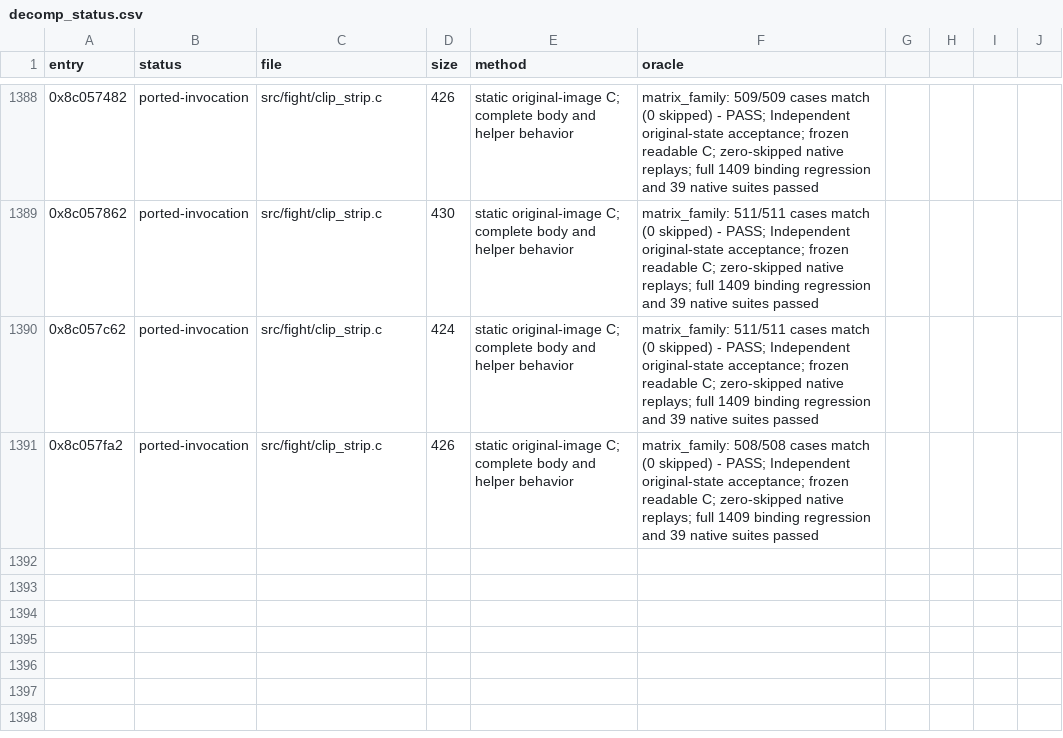
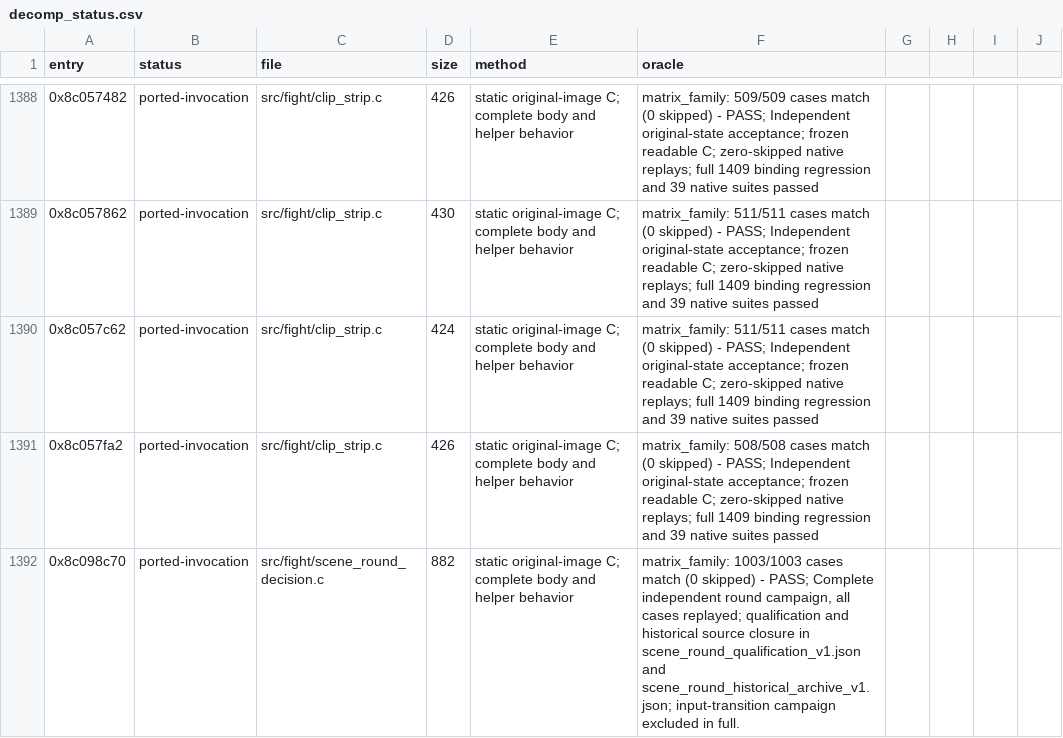
Before and after one commit to celsowm/vf3-decomp, a CSV file: docs/decomp_status.csv, drawn as a sheet; only a part is shown, gaps mark what is left out.

Commit message:
Qualify complete round campaign and preserve input-transition failure

```diff
--- a/docs/decomp_status.csv
+++ b/docs/decomp_status.csv
@@ -1391 +1391,2 @@ entry,status,file,size,method,oracle
 0x8c057fa2,ported-invocation,src/fight/clip_strip.c,426,static original-image C; complete body and helper behavior,matrix_family: 508/508 cases match (0 skipped) - PASS; Independent original-state acceptance; frozen readable C; zero-skipped native replays; full 1409 binding regression and 39 native suites passed
+0x8c098c70,ported-invocation,src/fight/scene_round_decision.c,882,static original-image C; complete body and helper behavior,"matrix_family: 1003/1003 cases match (0 skipped) - PASS; Complete independent round campaign, all cases replayed; qualification and historical source closure in scene_round_qualification_v1.json and scene_round_historical_archive_v1.json; input-transition campaign excluded in full."
```
Also changed, not shown: 18 other files.
